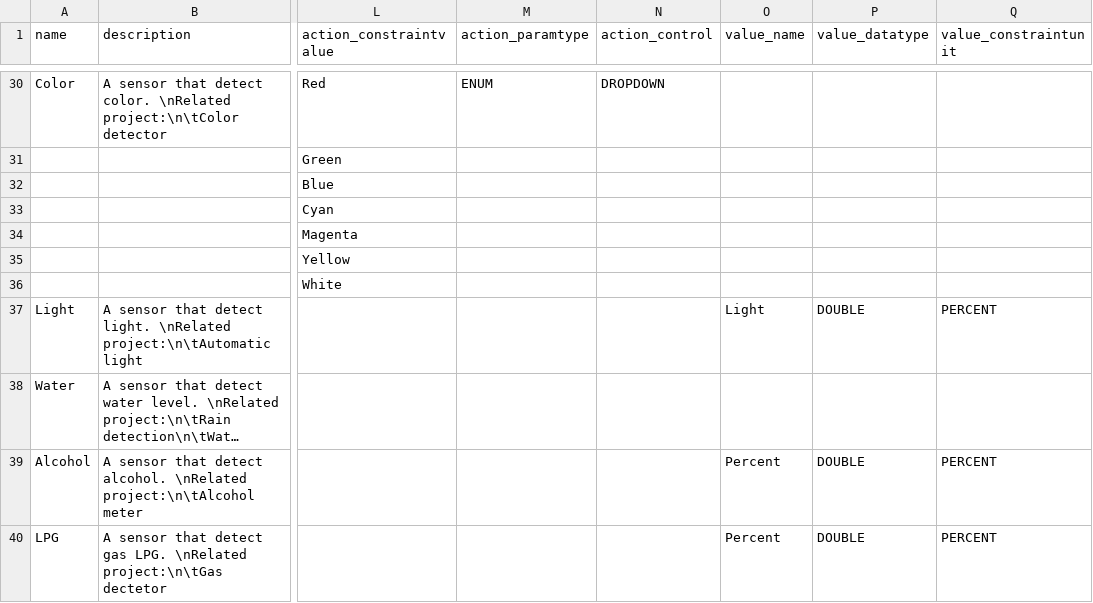
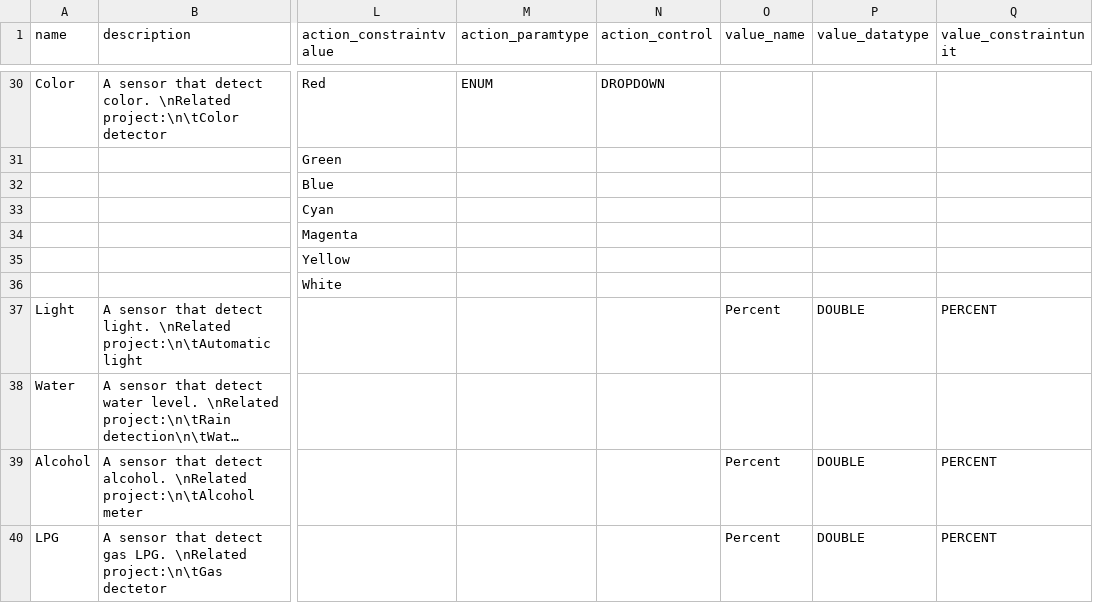
Before and after one commit to InGarage/MakerPlayGround_Library, a CSV file: newscript/genericinputdevice.csv, drawn as a sheet; only a part is shown, gaps mark what is left out; long unchanged cells end in …; the diff names each change by its address in the sheet, - before the commit and + after, or states it on an @@ line.

```diff
--- a/newscript/genericinputdevice.csv
+++ b/newscript/genericinputdevice.csv
-O37 (value_name): Light
+O37 (value_name): Percent
```
Also changed, not shown: newscript/actualdevice.csv, 4 other files.
